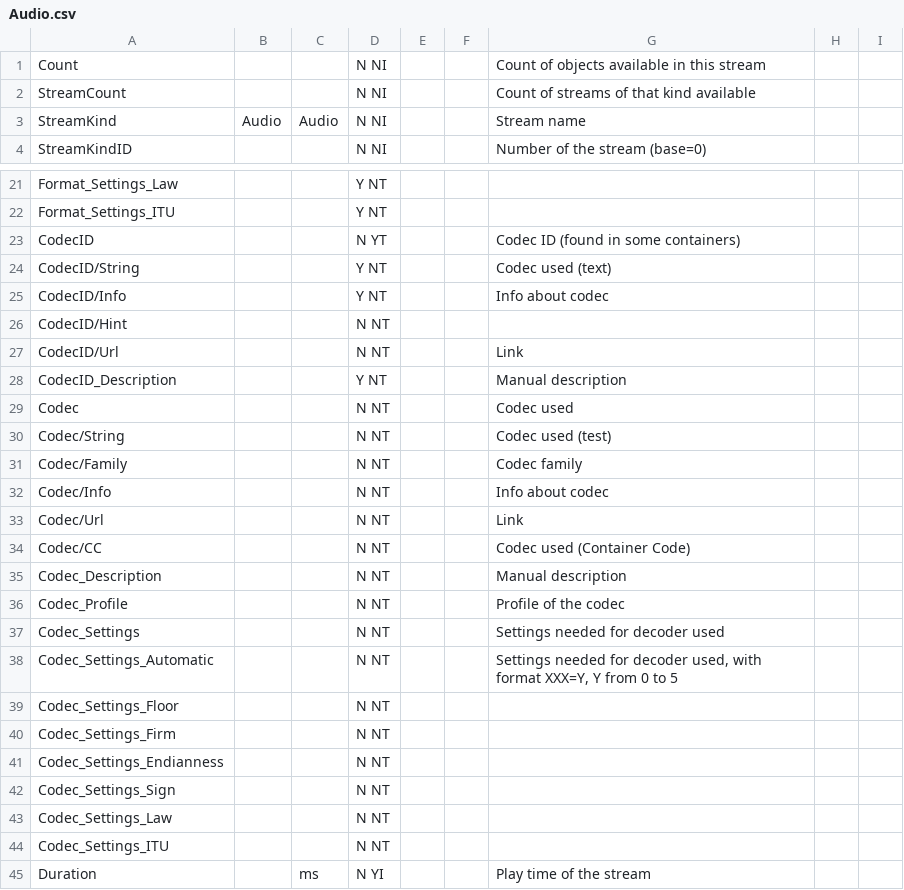
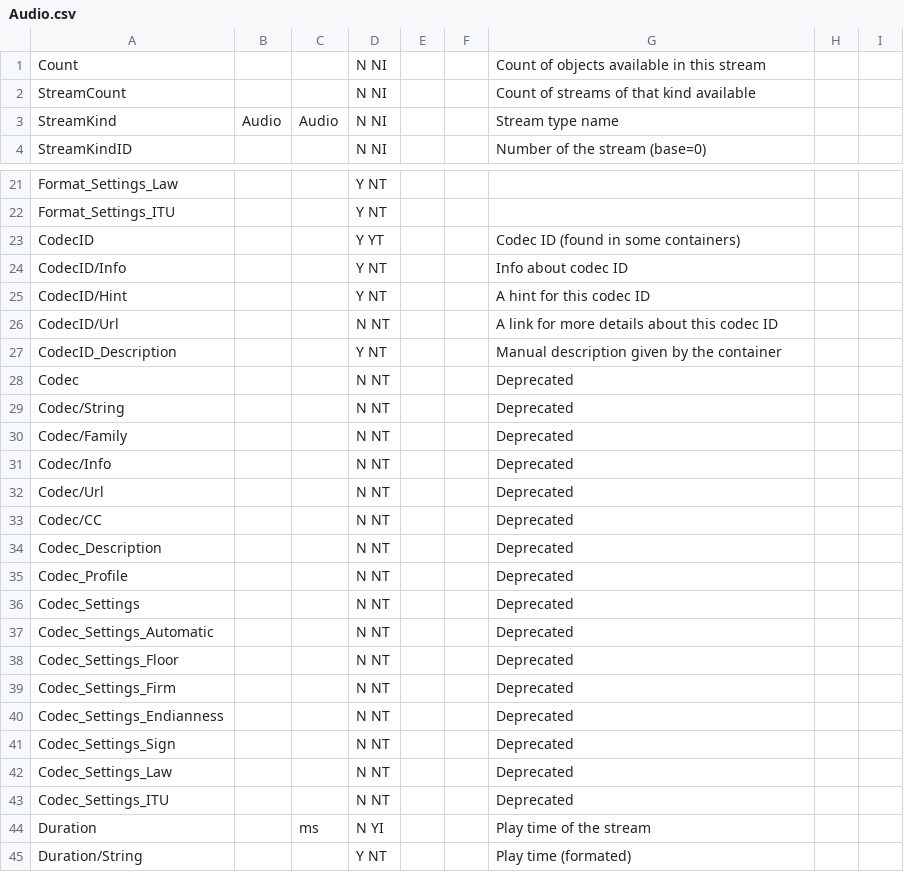
Before and after one commit to mediatest/mediatest, a CSV file: Source/Ressource/Text/Stream/Audio.csv, drawn as a sheet; only a part is shown, gaps mark what is left out; the shorter side is filled out with more unchanged rows; the diff covers the shown part only.

```diff
--- a/Source/Ressource/Text/Stream/Audio.csv
+++ b/Source/Ressource/Text/Stream/Audio.csv
@@ -2,3 +2,3 @@ Count;;;N NI;;;Count of objects available in this stream
 StreamCount;;;N NI;;;Count of streams of that kind available
-StreamKind;Audio;Audio;N NI;;;Stream name
+StreamKind;Audio;Audio;N NI;;;Stream type name
 StreamKindID;;;N NI;;;Number of the stream (base=0)
@@ -22,24 +22,23 @@ Format_Settings_Law;;;Y NT;;;
 Format_Settings_ITU;;;Y NT;;;
-CodecID;;;N YT;;;Codec ID (found in some containers)
-CodecID/String;;;Y NT;;;Codec used (text)
-CodecID/Info;;;Y NT;;;Info about codec
-CodecID/Hint;;;N NT;;;
-CodecID/Url;;;N NT;;;Link
-CodecID_Description;;;Y NT;;;Manual description
-Codec;;;N NT;;;Codec used
-Codec/String;;;N NT;;;Codec used (test)
-Codec/Family;;;N NT;;;Codec family
-Codec/Info;;;N NT;;;Info about codec
-Codec/Url;;;N NT;;;Link
-Codec/CC;;;N NT;;;Codec used (Container Code)
-Codec_Description;;;N NT;;;Manual description
-Codec_Profile;;;N NT;;;Profile of the codec
-Codec_Settings;;;N NT;;;Settings needed for decoder used
-Codec_Settings_Automatic;;;N NT;;;Settings needed for decoder used, with format XXX=Y, Y from 0 to 5
-Codec_Settings_Floor;;;N NT;;;
-Codec_Settings_Firm;;;N NT;;;
-Codec_Settings_Endianness;;;N NT;;;
-Codec_Settings_Sign;;;N NT;;;
-Codec_Settings_Law;;;N NT;;;
-Codec_Settings_ITU;;;N NT;;;
+CodecID;;;Y YT;;;Codec ID (found in some containers)
+CodecID/Info;;;Y NT;;;Info about codec ID
+CodecID/Hint;;;Y NT;;;A hint for this codec ID
+CodecID/Url;;;N NT;;;A link for more details about this codec ID
+CodecID_Description;;;Y NT;;;Manual description given by the container
+Codec;;;N NT;;;Deprecated
+Codec/String;;;N NT;;;Deprecated
+Codec/Family;;;N NT;;;Deprecated
+Codec/Info;;;N NT;;;Deprecated
+Codec/Url;;;N NT;;;Deprecated
+Codec/CC;;;N NT;;;Deprecated
+Codec_Description;;;N NT;;;Deprecated
+Codec_Profile;;;N NT;;;Deprecated
+Codec_Settings;;;N NT;;;Deprecated
+Codec_Settings_Automatic;;;N NT;;;Deprecated
+Codec_Settings_Floor;;;N NT;;;Deprecated
+Codec_Settings_Firm;;;N NT;;;Deprecated
+Codec_Settings_Endianness;;;N NT;;;Deprecated
+Codec_Settings_Sign;;;N NT;;;Deprecated
+Codec_Settings_Law;;;N NT;;;Deprecated
+Codec_Settings_ITU;;;N NT;;;Deprecated
 Duration;; ms;N YI;;;Play time of the stream
```
Also changed, not shown: 5 added rows and 6 edited cells elsewhere in this file, Source/Ressource/Text/Language/DefaultLanguage.csv, Source/Ressource/Text/Stream/Chapters.csv, 21 other files.
